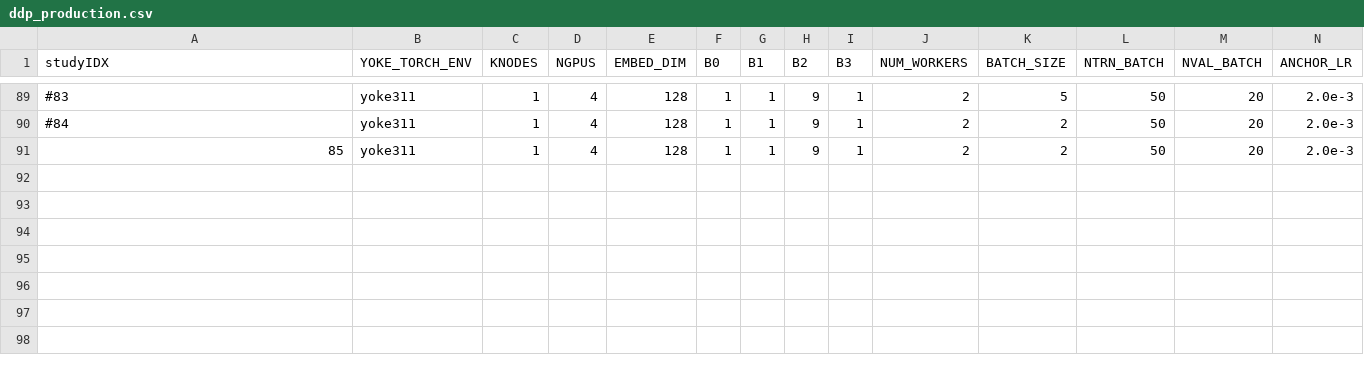
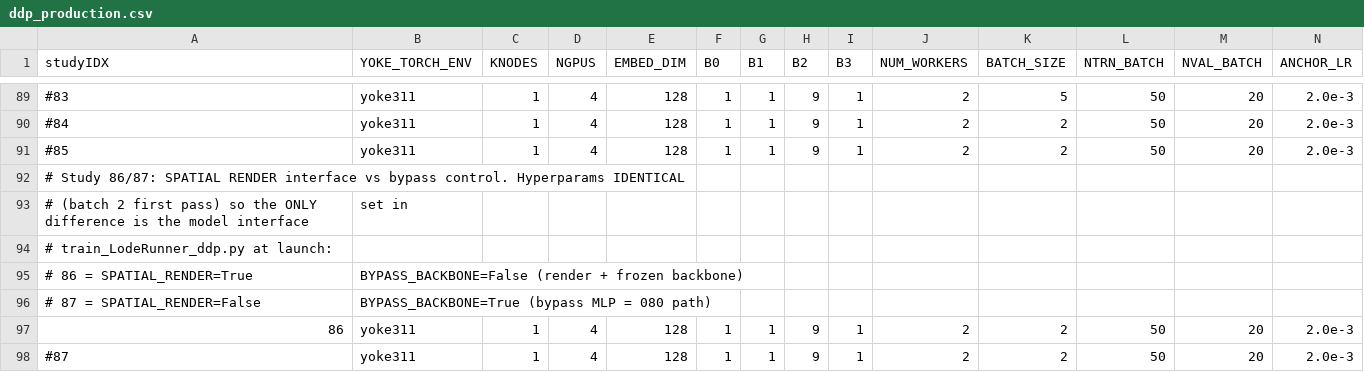
Before and after one commit to atoivonen13/Yoke, a CSV file: applications/harnesses/KN_loderunner/ddp_production.csv, drawn as a sheet; only a part is shown, gaps mark what is left out; rows hold the shown columns only; the diff names each change by its address in the sheet, - before the commit and + after, or states it on an @@ line.

```diff
--- a/applications/harnesses/KN_loderunner/ddp_production.csv
+++ b/applications/harnesses/KN_loderunner/ddp_production.csv
-A91 (studyIDX): 85
+A91 (studyIDX): #85
+row 92: # Study 86/87: SPATIAL RENDER interface vs bypass control. Hyperparams IDENTICAL
+row 93: # (batch 2 first pass) so the ONLY difference is the model interface | set in
+row 94: # train_LodeRunner_ddp.py at launch:
+row 95: # 86 = SPATIAL_RENDER=True | BYPASS_BACKBONE=False (render + frozen backbone)
+row 96: # 87 = SPATIAL_RENDER=False | BYPASS_BACKBONE=True (bypass MLP = 080 path)
+row 97: 86 | yoke311 | 1 | 4 | 128 | 1 | 1 | 9 | 1 | 2 | 2 | 50 | 20 | 2.0e-3
+row 98: #87 | yoke311 | 1 | 4 | 128 | 1 | 1 | 9 | 1 | 2 | 2 | 50 | 20 | 2.0e-3
```
Also changed, not shown: 1 other file.
